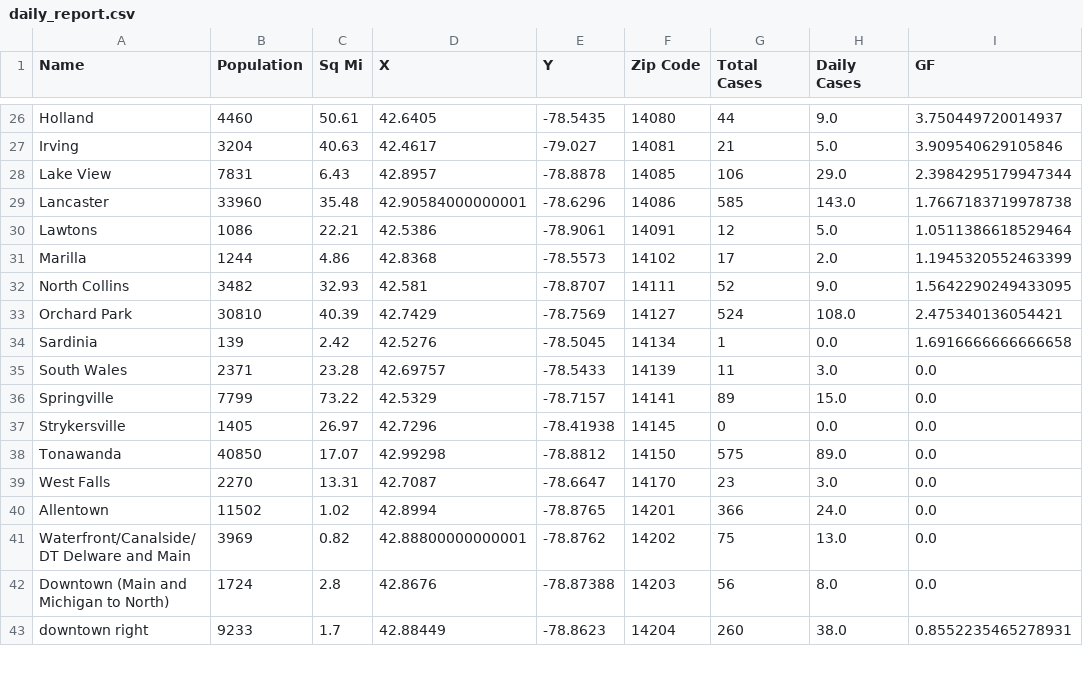
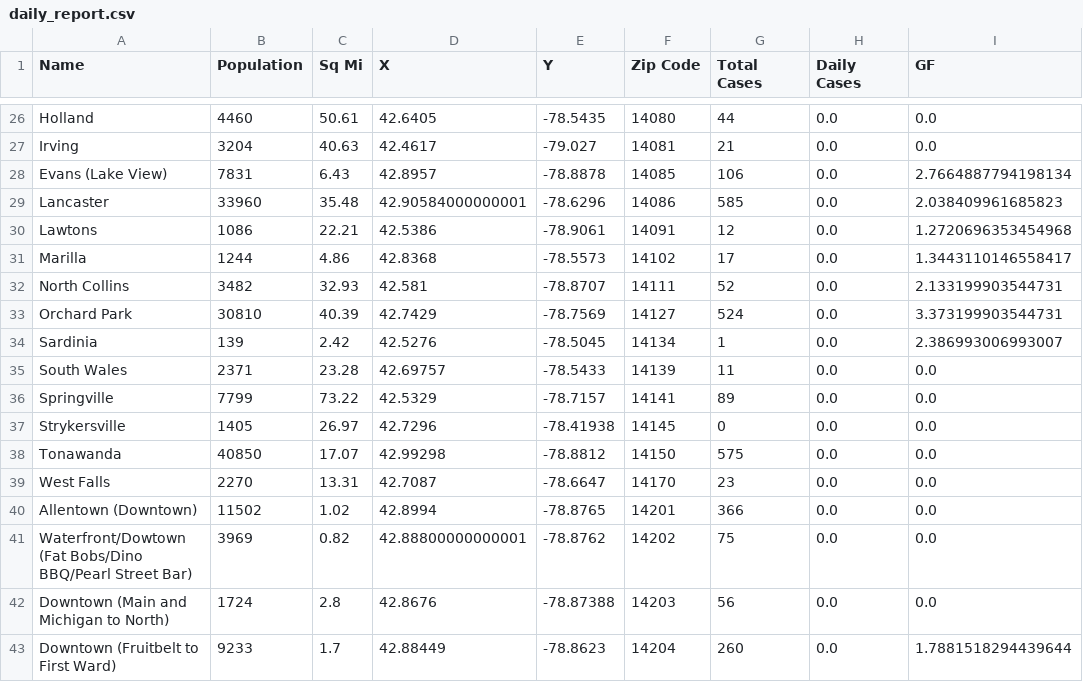
Before and after one commit to ericoliverio/covid_site, a CSV file: daily_report.csv, drawn as a sheet; only a part is shown, gaps mark what is left out; the diff covers the shown part only; the diff names each change by its address in the sheet, - before the commit and + after, or states it on an @@ line.

```diff
--- a/daily_report.csv
+++ b/daily_report.csv
-H26 (Daily Cases): 9.0
+H26 (Daily Cases): 0.0
-I26 (GF): 3.750449720014937
+I26 (GF): 0.0
-H27 (Daily Cases): 5.0
+H27 (Daily Cases): 0.0
-I27 (GF): 3.909540629105846
+I27 (GF): 0.0
-A28 (Name): Lake View
+A28 (Name): Evans (Lake View)
-H28 (Daily Cases): 29.0
+H28 (Daily Cases): 0.0
-I28 (GF): 2.3984295179947344
+I28 (GF): 2.7664887794198134
-H29 (Daily Cases): 143.0
+H29 (Daily Cases): 0.0
-I29 (GF): 1.7667183719978738
+I29 (GF): 2.038409961685823
-H30 (Daily Cases): 5.0
+H30 (Daily Cases): 0.0
-I30 (GF): 1.0511386618529464
+I30 (GF): 1.2720696353454968
-H31 (Daily Cases): 2.0
+H31 (Daily Cases): 0.0
-I31 (GF): 1.1945320552463399
+I31 (GF): 1.3443110146558417
-H32 (Daily Cases): 9.0
+H32 (Daily Cases): 0.0
-I32 (GF): 1.5642290249433095
+I32 (GF): 2.133199903544731
-H33 (Daily Cases): 108.0
+H33 (Daily Cases): 0.0
-I33 (GF): 2.475340136054421
+I33 (GF): 3.373199903544731
-I34 (GF): 1.6916666666666658
+I34 (GF): 2.386993006993007
-H35 (Daily Cases): 3.0
+H35 (Daily Cases): 0.0
-H36 (Daily Cases): 15.0
+H36 (Daily Cases): 0.0
-H38 (Daily Cases): 89.0
+H38 (Daily Cases): 0.0
-H39 (Daily Cases): 3.0
+H39 (Daily Cases): 0.0
-A40 (Name): Allentown
+A40 (Name): Allentown (Downtown)
-H40 (Daily Cases): 24.0
+H40 (Daily Cases): 0.0
-A41 (Name): Waterfront/Canalside/DT Delware and Main
+A41 (Name): Waterfront/Dowtown (Fat Bobs/Dino BBQ/Pearl Street Bar)
-H41 (Daily Cases): 13.0
+H41 (Daily Cases): 0.0
-H42 (Daily Cases): 8.0
+H42 (Daily Cases): 0.0
-A43 (Name): downtown right
+A43 (Name): Downtown (Fruitbelt to First Ward)
-H43 (Daily Cases): 38.0
+H43 (Daily Cases): 0.0
-I43 (GF): 0.8552235465278931
+I43 (GF): 1.7881518294439644
```
Also changed, not shown: 98 edited cells elsewhere in this file, erie_diff.csv, erie_summary.csv, 3 other files.
